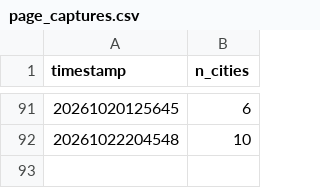
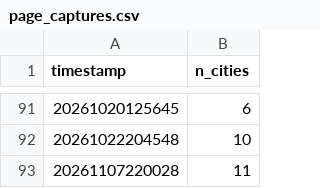
Before and after one commit to EwoutH/robotaxi_stats, a CSV file: areas/tesla/data/page_captures.csv, drawn as a sheet; only a part is shown, gaps mark what is left out.

```diff
--- a/areas/tesla/data/page_captures.csv
+++ b/areas/tesla/data/page_captures.csv
@@ -92 +92,2 @@ timestamp,n_cities
 20261022204548,10
+20261107220028,11
```
Also changed, not shown: areas/tesla/data/page_cities.csv, areas/tesla/data/status_changes.csv.
